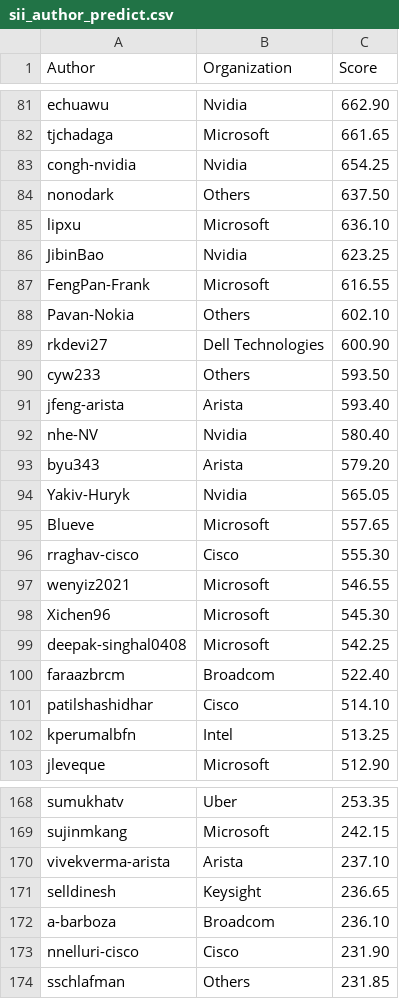
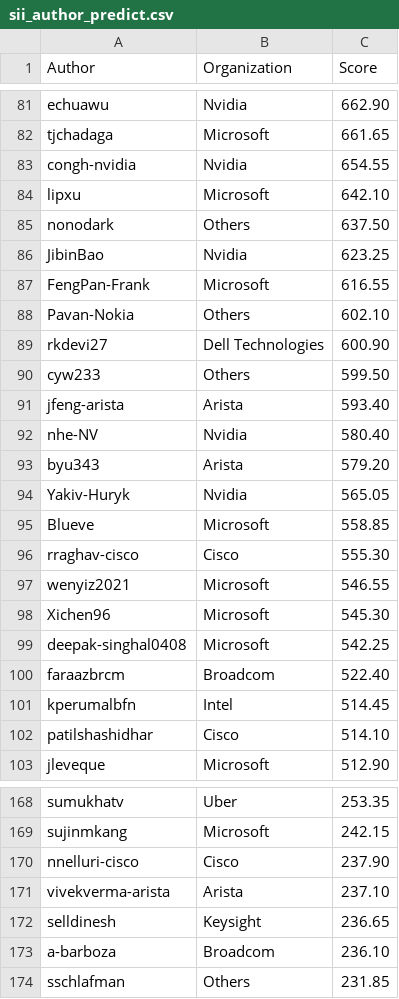
Before and after one commit to sonic-net/sonic-tsc, a CSV file: sii_author_predict.csv, drawn as a sheet; only a part is shown, gaps mark what is left out; the diff covers the shown part only.

Commit message:
[automation] Update Sii Score by azure pipeline.

```diff
--- a/sii_author_predict.csv
+++ b/sii_author_predict.csv
@@ -82,5 +82,5 @@ echuawu,Nvidia,662.90
 tjchadaga,Microsoft,661.65
-congh-nvidia,Nvidia,654.25
+congh-nvidia,Nvidia,654.55
+lipxu,Microsoft,642.10
 nonodark,Others,637.50
-lipxu,Microsoft,636.10
 JibinBao,Nvidia,623.25
@@ -89,3 +89,3 @@ Pavan-Nokia,Others,602.10
 rkdevi27,Dell Technologies,600.90
-cyw233,Others,593.50
+cyw233,Others,599.50
 jfeng-arista,Arista,593.40
@@ -94,3 +94,3 @@ byu343,Arista,579.20
 Yakiv-Huryk,Nvidia,565.05
-Blueve,Microsoft,557.65
+Blueve,Microsoft,558.85
 rraghav-cisco,Cisco,555.30
@@ -100,4 +100,4 @@ deepak-singhal0408,Microsoft,542.25
 faraazbrcm,Broadcom,522.40
+kperumalbfn,Intel,514.45
 patilshashidhar,Cisco,514.10
-kperumalbfn,Intel,513.25
 jleveque,Microsoft,512.90
@@ -169,2 +169,3 @@ sumukhatv,Uber,253.35
 sujinmkang,Microsoft,242.15
+nnelluri-cisco,Cisco,237.90
 vivekverma-arista,Arista,237.10
@@ -172,3 +173,2 @@ selldinesh,Keysight,236.65
 a-barboza,Broadcom,236.10
-nnelluri-cisco,Cisco,231.90
 sschlafman,Others,231.85
```
Also changed, not shown: 4 added rows, 4 removed rows and 16 edited cells elsewhere in this file, sii_org_predict.csv.
